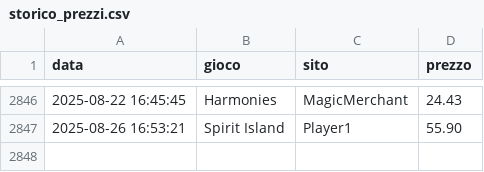
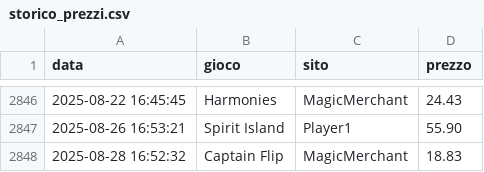
Before and after one commit to gigifacile/BGPrices, a CSV file: storico_prezzi.csv, drawn as a sheet; only a part is shown, gaps mark what is left out.

Commit message:
Aggiorna soglia minima, storico prezzi e prezzi attuali

```diff
--- a/storico_prezzi.csv
+++ b/storico_prezzi.csv
@@ -2847 +2847,2 @@ data,gioco,sito,prezzo
 2025-08-26 16:53:21,Spirit Island,Player1,55.90
+2025-08-28 16:52:32,Captain Flip,MagicMerchant,18.83
```
Also changed, not shown: 2 other files.
